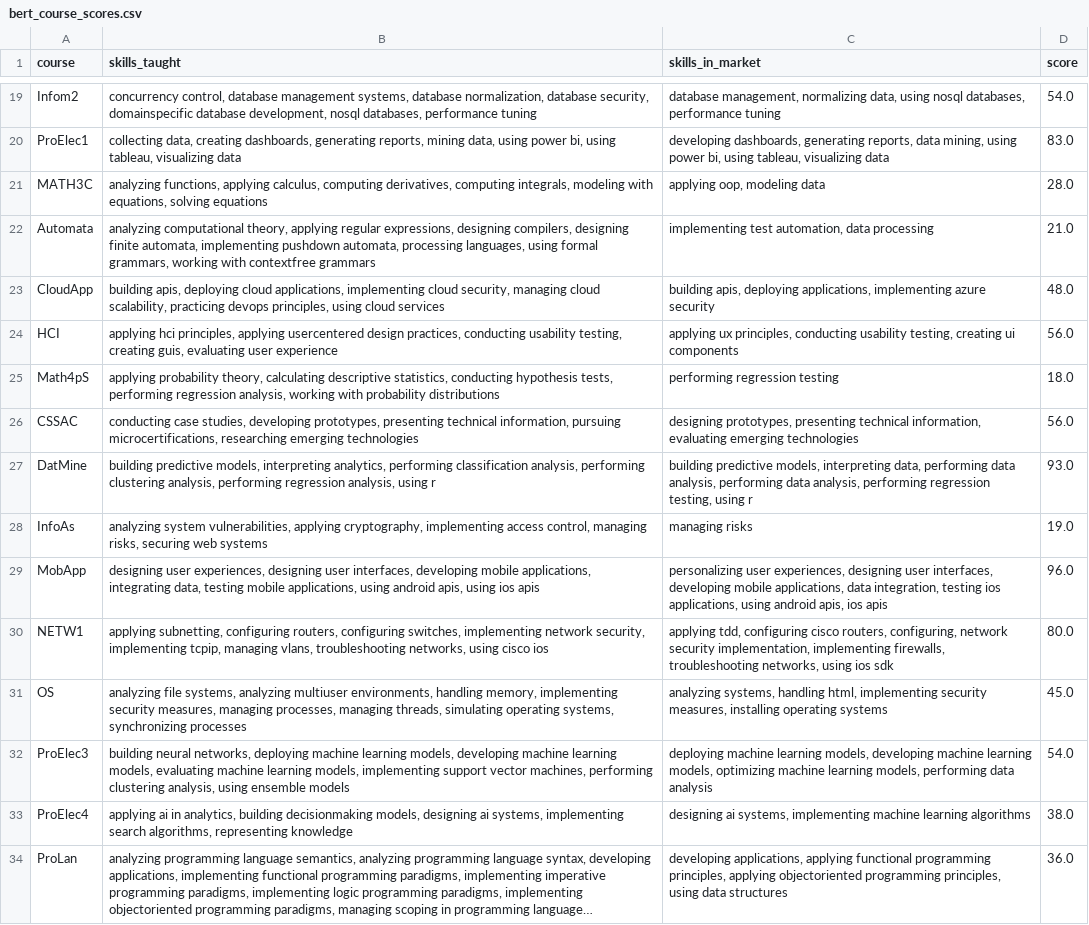
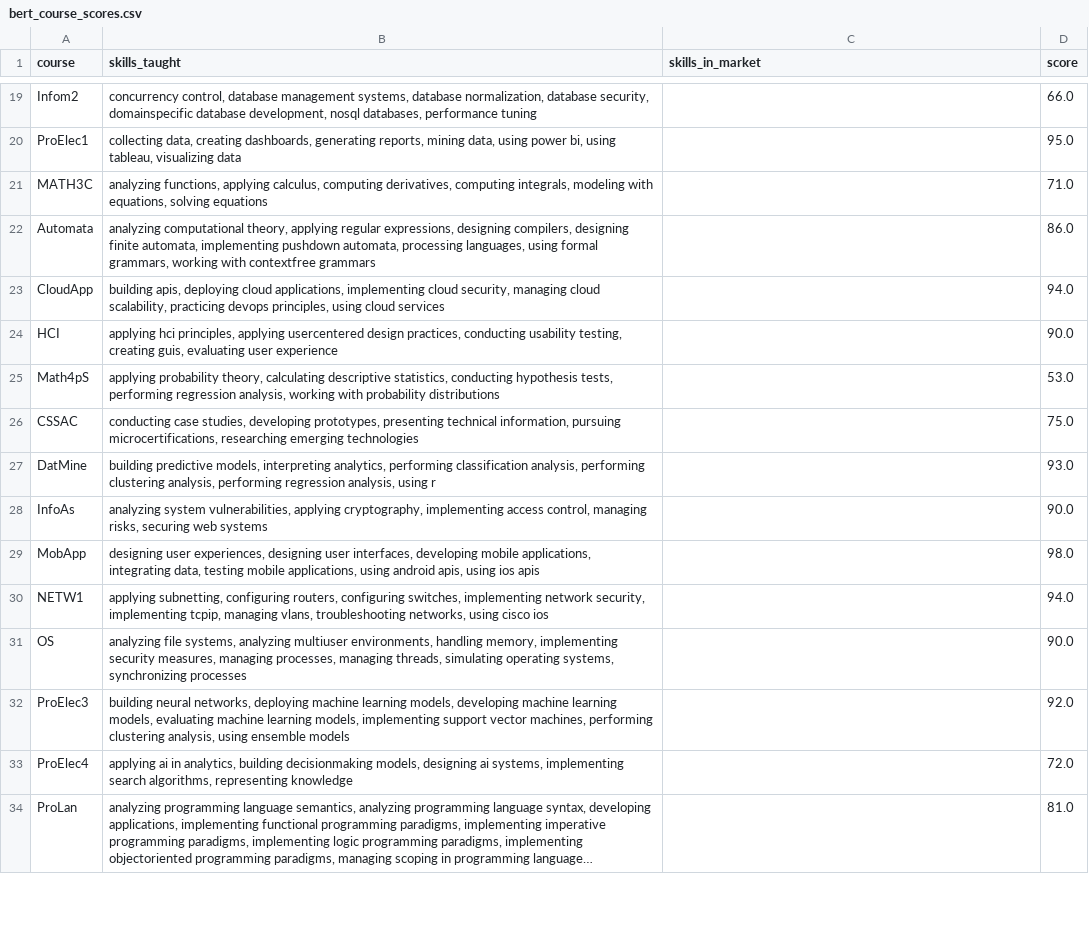
Before and after one commit to stalzkie/curricalign, a CSV file: bert_course_scores.csv, drawn as a sheet; only a part is shown, gaps mark what is left out; long unchanged cells end in …; the diff covers the shown part only; the diff names each change by its address in the sheet, - before the commit and + after, or states it on an @@ line.

Commit message:
Added dashboard caching, fully integrated evaluator and trained model with clustering, fixed generated pdf linking error, fixed minor errors in final checking. Improvements needed in model accuracy and skill generation accuracy-wise, plus total jobs analyzed caps at 1000 for some reason

```diff
--- a/bert_course_scores.csv
+++ b/bert_course_scores.csv
-C19 (skills_in_market): database management, normalizing data, using nosql databases, performance tuning
+C19 (skills_in_market): (empty)
-D19 (score): 54.0
+D19 (score): 66.0
-C20 (skills_in_market): developing dashboards, generating reports, data mining, using power bi, using tableau, visualizing data
+C20 (skills_in_market): (empty)
-D20 (score): 83.0
+D20 (score): 95.0
-C21 (skills_in_market): applying oop, modeling data
+C21 (skills_in_market): (empty)
-D21 (score): 28.0
+D21 (score): 71.0
-C22 (skills_in_market): implementing test automation, data processing
+C22 (skills_in_market): (empty)
-D22 (score): 21.0
+D22 (score): 86.0
-C23 (skills_in_market): building apis, deploying applications, implementing azure security
+C23 (skills_in_market): (empty)
-D23 (score): 48.0
+D23 (score): 94.0
-C24 (skills_in_market): applying ux principles, conducting usability testing, creating ui components
+C24 (skills_in_market): (empty)
-D24 (score): 56.0
+D24 (score): 90.0
-C25 (skills_in_market): performing regression testing
+C25 (skills_in_market): (empty)
-D25 (score): 18.0
+D25 (score): 53.0
-C26 (skills_in_market): designing prototypes, presenting technical information, evaluating emerging technologies
+C26 (skills_in_market): (empty)
-D26 (score): 56.0
+D26 (score): 75.0
-C27 (skills_in_market): building predictive models, interpreting data, performing data analysis, performing data analysis, performing regression testing, using r
+C27 (skills_in_market): (empty)
-C28 (skills_in_market): managing risks
+C28 (skills_in_market): (empty)
-D28 (score): 19.0
+D28 (score): 90.0
-C29 (skills_in_market): personalizing user experiences, designing user interfaces, developing mobile applications, data integration, testing ios applications, using android apis, ios apis
+C29 (skills_in_market): (empty)
-D29 (score): 96.0
+D29 (score): 98.0
-C30 (skills_in_market): applying tdd, configuring cisco routers, configuring, network security implementation, implementing firewalls, troubleshooting networks, using ios sdk
+C30 (skills_in_market): (empty)
-D30 (score): 80.0
+D30 (score): 94.0
-C31 (skills_in_market): analyzing systems, handling html, implementing security measures, installing operating systems
+C31 (skills_in_market): (empty)
-D31 (score): 45.0
+D31 (score): 90.0
-C32 (skills_in_market): deploying machine learning models, developing machine learning models, optimizing machine learning models, performing data analysis
+C32 (skills_in_market): (empty)
-D32 (score): 54.0
+D32 (score): 92.0
-C33 (skills_in_market): designing ai systems, implementing machine learning algorithms
+C33 (skills_in_market): (empty)
-D33 (score): 38.0
+D33 (score): 72.0
-C34 (skills_in_market): developing applications, applying functional programming principles, applying objectoriented programming principles, using data structures
+C34 (skills_in_market): (empty)
-D34 (score): 36.0
+D34 (score): 81.0
```
Also changed, not shown: 36 edited cells elsewhere in this file, 21 other files.
